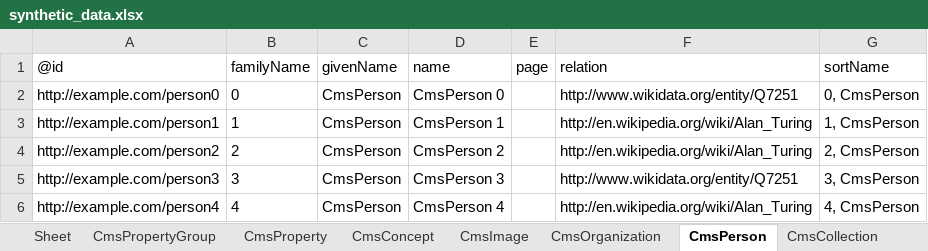
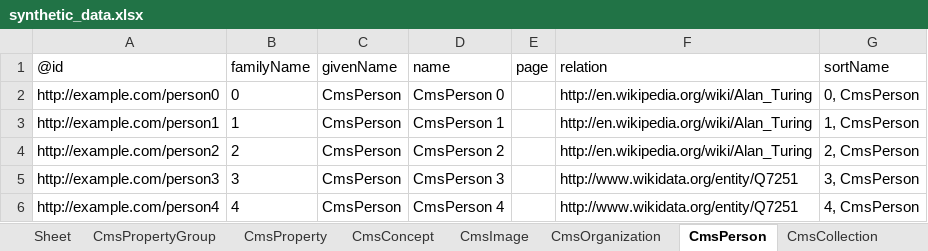
Before and after one commit to paradicms/paradicms, an Excel workbook: data/synthetic/synthetic_data.xlsx, sheet CmsPerson, drawn as a sheet; values as stored, in another font and other column widths than the file's, no borders; the diff names each change by its address in the sheet, - before the commit and + after, or states it on an @@ line.

Commit message:
regenerate synthetic data

```diff
--- a/data/synthetic/synthetic_data.xlsx (sheet CmsPerson)
+++ b/data/synthetic/synthetic_data.xlsx (sheet CmsPerson)
-F2 (relation): http://www.wikidata.org/entity/Q7251
+F2 (relation): http://en.wikipedia.org/wiki/Alan_Turing
-F6 (relation): http://en.wikipedia.org/wiki/Alan_Turing
+F6 (relation): http://www.wikidata.org/entity/Q7251
```
Also changed, not shown: 2 other files.
